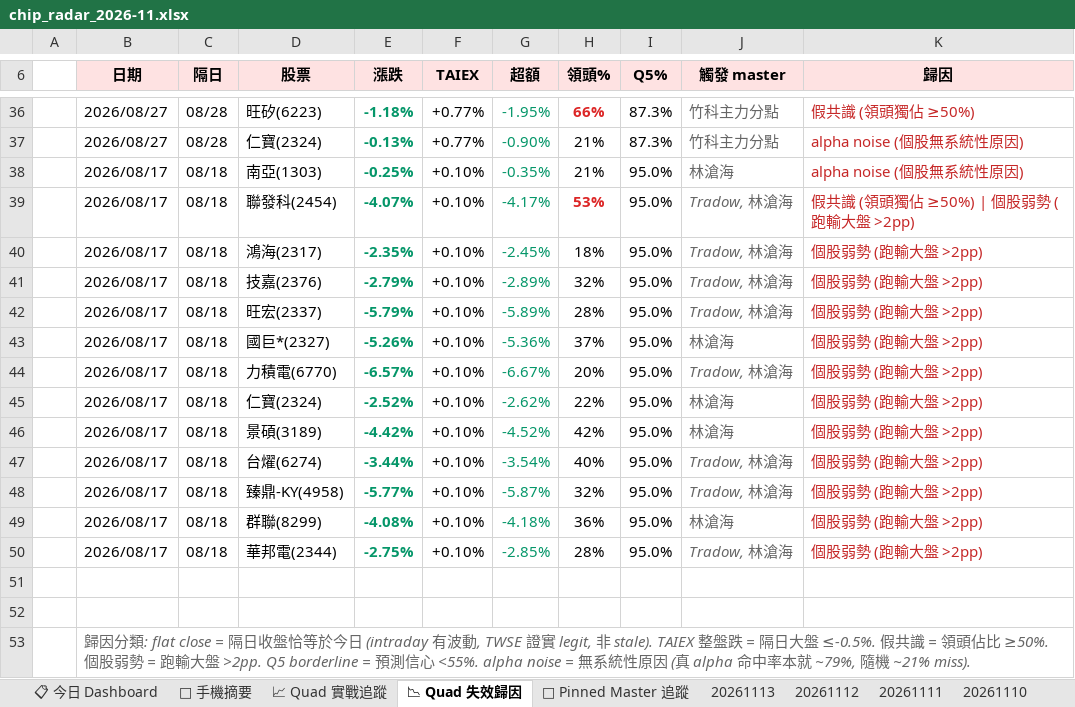
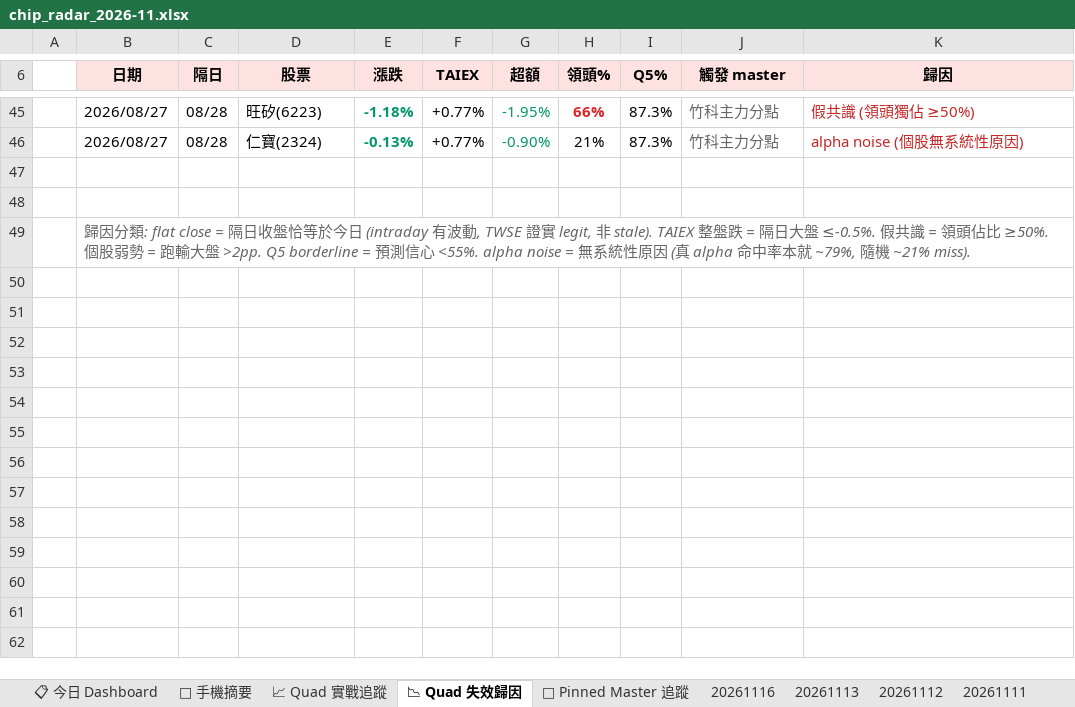
Before and after one commit to EdwardYY1224/CHIP_RADAR_TW, an Excel workbook: data/reports/chip_radar_2026-11.xlsx, sheet 📉 Quad 失效歸因, drawn as a sheet; only a part is shown, gaps mark what is left out; values as stored, in another font and other column widths than the file's, no borders; removed rows and columns are numbered as before the commit, all else as after; the diff covers the shown part only; the diff names each change by its address in the sheet, - before the commit and + after, or states it on an @@ line.

```diff
--- a/data/reports/chip_radar_2026-11.xlsx (sheet 📉 Quad 失效歸因)
+++ b/data/reports/chip_radar_2026-11.xlsx (sheet 📉 Quad 失效歸因)
+sheet tab: 20261116
-row 38:  | 2026/08/17 | 08/18 | 南亞(1303) | -0.25% | +0.10% | -0.35% | 21% | 95.0% | 林滄海 | alpha noise (個股無系統性原因)
-row 39:  | 2026/08/17 | 08/18 | 聯發科(2454) | -4.07% | +0.10% | -4.17% | 53% | 95.0% | Tradow, 林滄海 | 假共識 (領頭獨佔 ≥50%) | 個股弱勢 (跑輸大盤 >2pp)
-row 40:  | 2026/08/17 | 08/18 | 鴻海(2317) | -2.35% | +0.10% | -2.45% | 18% | 95.0% | Tradow, 林滄海 | 個股弱勢 (跑輸大盤 >2pp)
-row 41:  | 2026/08/17 | 08/18 | 技嘉(2376) | -2.79% | +0.10% | -2.89% | 32% | 95.0% | Tradow, 林滄海 | 個股弱勢 (跑輸大盤 >2pp)
-row 42:  | 2026/08/17 | 08/18 | 旺宏(2337) | -5.79% | +0.10% | -5.89% | 28% | 95.0% | Tradow, 林滄海 | 個股弱勢 (跑輸大盤 >2pp)
-row 43:  | 2026/08/17 | 08/18 | 國巨*(2327) | -5.26% | +0.10% | -5.36% | 37% | 95.0% | 林滄海 | 個股弱勢 (跑輸大盤 >2pp)
-row 44:  | 2026/08/17 | 08/18 | 力積電(6770) | -6.57% | +0.10% | -6.67% | 20% | 95.0% | Tradow, 林滄海 | 個股弱勢 (跑輸大盤 >2pp)
-row 45:  | 2026/08/17 | 08/18 | 仁寶(2324) | -2.52% | +0.10% | -2.62% | 22% | 95.0% | 林滄海 | 個股弱勢 (跑輸大盤 >2pp)
-row 46:  | 2026/08/17 | 08/18 | 景碩(3189) | -4.42% | +0.10% | -4.52% | 42% | 95.0% | 林滄海 | 個股弱勢 (跑輸大盤 >2pp)
-row 47:  | 2026/08/17 | 08/18 | 台燿(6274) | -3.44% | +0.10% | -3.54% | 40% | 95.0% | Tradow, 林滄海 | 個股弱勢 (跑輸大盤 >2pp)
-row 48:  | 2026/08/17 | 08/18 | 臻鼎-KY(4958) | -5.77% | +0.10% | -5.87% | 32% | 95.0% | Tradow, 林滄海 | 個股弱勢 (跑輸大盤 >2pp)
-row 49:  | 2026/08/17 | 08/18 | 群聯(8299) | -4.08% | +0.10% | -4.18% | 36% | 95.0% | 林滄海 | 個股弱勢 (跑輸大盤 >2pp)
-row 50:  | 2026/08/17 | 08/18 | 華邦電(2344) | -2.75% | +0.10% | -2.85% | 28% | 95.0% | Tradow, 林滄海 | 個股弱勢 (跑輸大盤 >2pp)
```
Also changed, not shown: 9 added rows and 2 edited cells elsewhere in this sheet, sheet 📋 今日 Dashboard, sheet 20261113, sheet 📈 Quad 實戰追蹤, sheet 📌 Pinned Master 追蹤, sheet 📱 手機摘要, data/reports/latest.xlsx, 32 other files.
